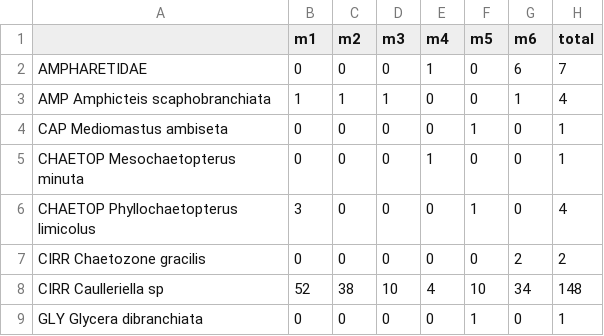
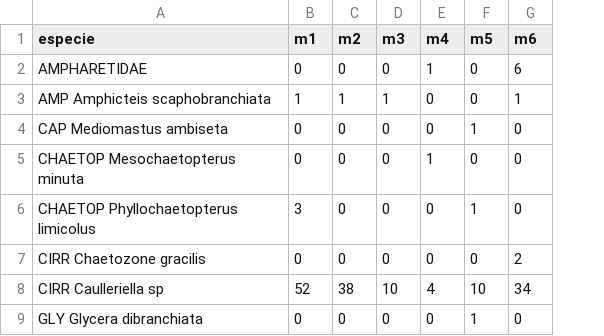
Before and after one commit to hugosal/ecolTest, a CSV file: esa-bentos-norte.csv, drawn as a sheet; only a part is shown; the diff names each change by its address in the sheet, - before the commit and + after, or states it on an @@ line.

```diff
--- a/esa-bentos-norte.csv
+++ b/esa-bentos-norte.csv
-column H (total), rows 2-9: 7 | 4 | 1 | 1 | 4 | 2 | 148 | 1
-A1: (empty)
+A1: especie
```
